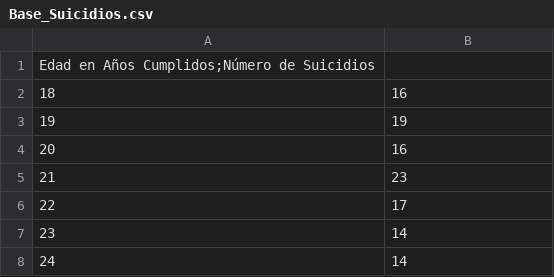
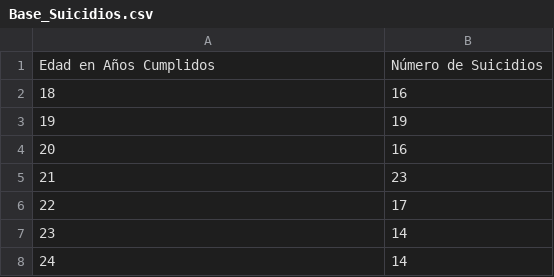
Before and after one commit to Kathejtr/Datos_Kath, a CSV file: Base_Suicidios.csv, drawn as a sheet; only a part is shown; removed rows and columns are numbered as before the commit, all else as after; the diff names each change by its address in the sheet, - before the commit and + after, or states it on an @@ line.

Commit message:
Update Base_Suicidios.csv

```diff
--- a/Base_Suicidios.csv
+++ b/Base_Suicidios.csv
-row 1: Edad en Años Cumplidos;Número de Suicidios
+row 1: Edad en Años Cumplidos | Número de Suicidios
```
